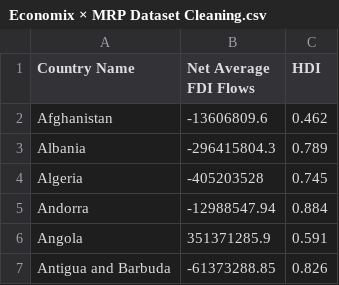
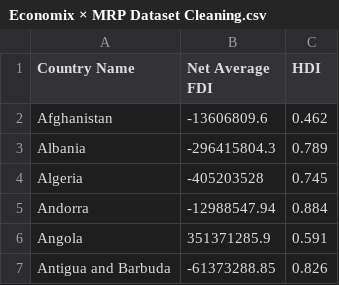
Before and after one commit to Nayan01/Google-Collab-Files, a CSV file: Economix × MRP Dataset Cleaning.csv, drawn as a sheet; only a part is shown.

Commit message:
Update Economix × MRP Dataset Cleaning.csv

```diff
--- a/Economix × MRP Dataset Cleaning.csv
+++ b/Economix × MRP Dataset Cleaning.csv
@@ -1,2 +1,2 @@
-Country Name,Net Average FDI Flows,HDI
+Country Name,Net Average FDI,HDI
 Afghanistan,-13606809.6,0.462
```
